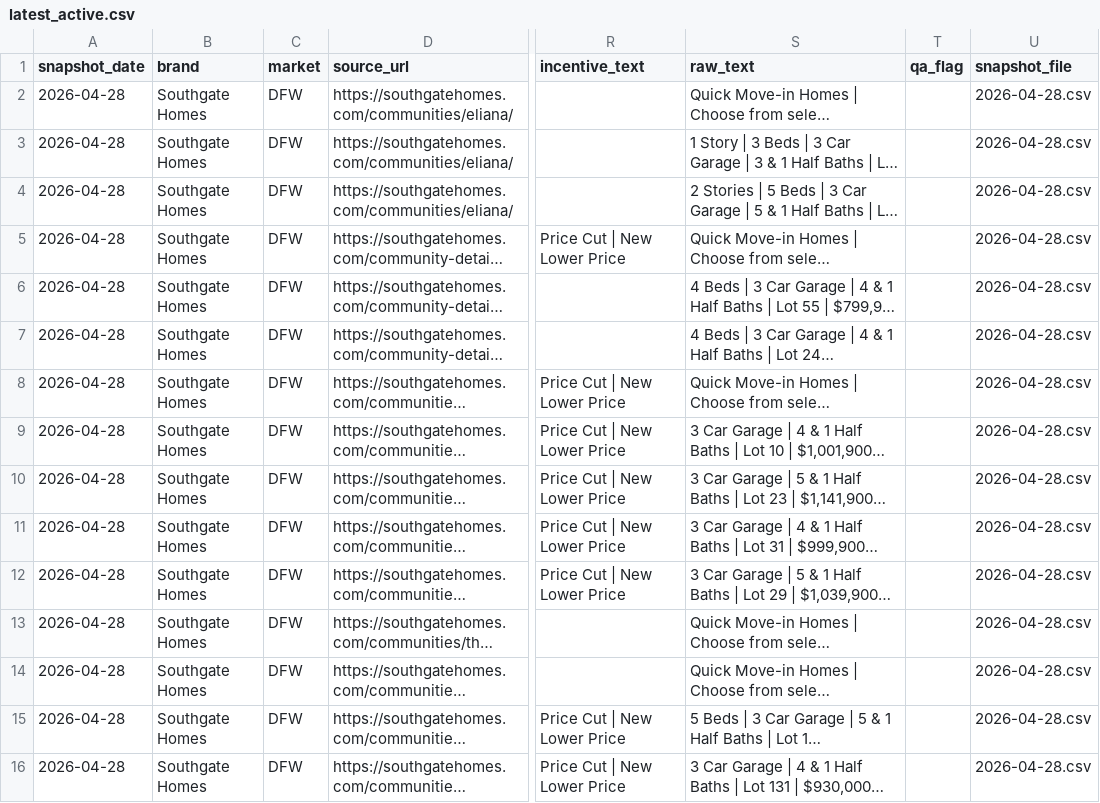
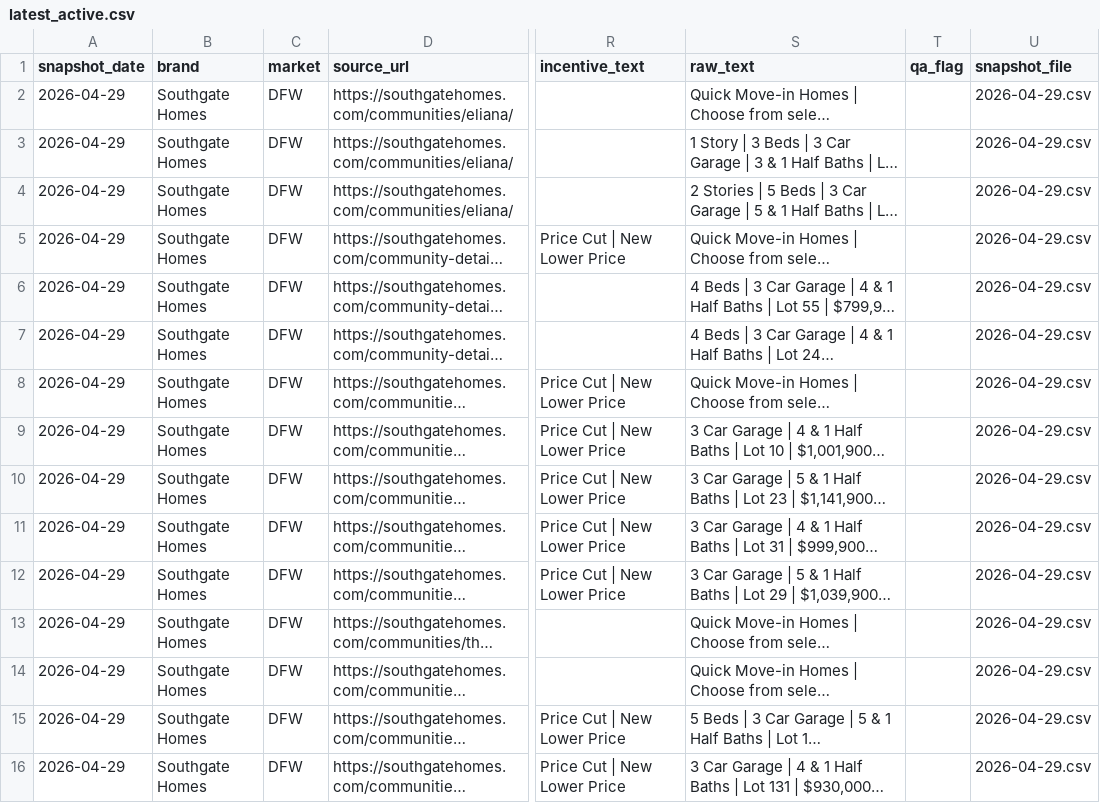
Before and after one commit to aregaladosantiago-hub/grbk-tracker, a CSV file: reports/latest_active.csv, drawn as a sheet; only a part is shown, gaps mark what is left out; long unchanged cells end in …; the diff names each change by its address in the sheet, - before the commit and + after, or states it on an @@ line.

```diff
--- a/reports/latest_active.csv
+++ b/reports/latest_active.csv
-A2:A16 (snapshot_date): 2026-04-28
+A2:A16 (snapshot_date): 2026-04-29
-U2:U16 (snapshot_file): 2026-04-28.csv
+U2:U16 (snapshot_file): 2026-04-29.csv
```
Also changed, not shown: 2 other files.
